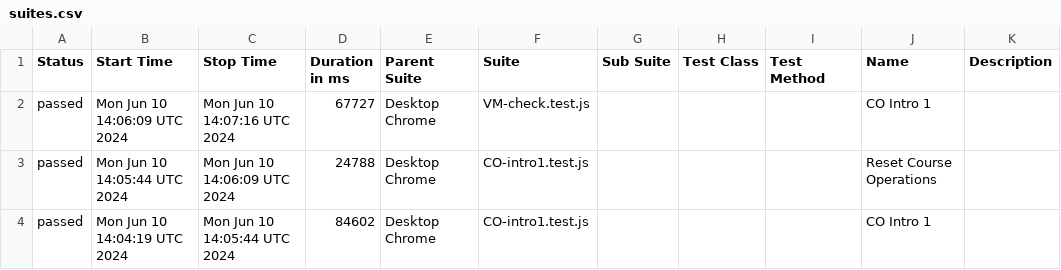
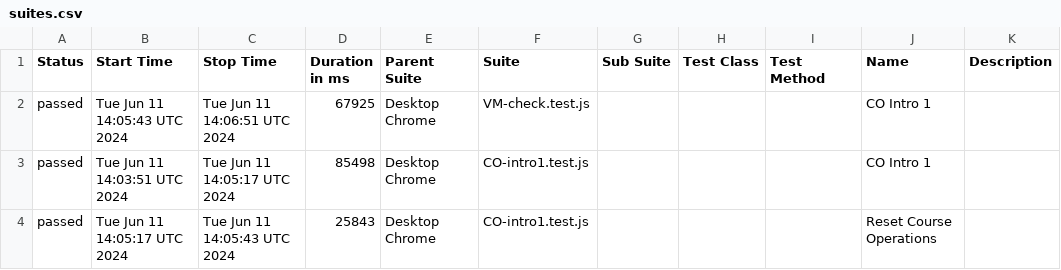
Before and after one commit to correlation-one/ContQA-V2, a CSV file: data/suites.csv, drawn as a sheet.

```diff
--- a/data/suites.csv
+++ b/data/suites.csv
@@ -1,4 +1,4 @@
 "Status","Start Time","Stop Time","Duration in ms","Parent Suite","Suite","Sub Suite","Test Class","Test Method","Name","Description"
-"passed","Mon Jun 10 14:06:09 UTC 2024","Mon Jun 10 14:07:16 UTC 2024","67727","Desktop Chrome","VM-check.test.js","","","","CO Intro 1",""
-"passed","Mon Jun 10 14:05:44 UTC 2024","Mon Jun 10 14:06:09 UTC 2024","24788","Desktop Chrome","CO-intro1.test.js","","","","Reset Course Operations",""
-"passed","Mon Jun 10 14:04:19 UTC 2024","Mon Jun 10 14:05:44 UTC 2024","84602","Desktop Chrome","CO-intro1.test.js","","","","CO Intro 1",""
+"passed","Tue Jun 11 14:05:43 UTC 2024","Tue Jun 11 14:06:51 UTC 2024","67925","Desktop Chrome","VM-check.test.js","","","","CO Intro 1",""
+"passed","Tue Jun 11 14:03:51 UTC 2024","Tue Jun 11 14:05:17 UTC 2024","85498","Desktop Chrome","CO-intro1.test.js","","","","CO Intro 1",""
+"passed","Tue Jun 11 14:05:17 UTC 2024","Tue Jun 11 14:05:43 UTC 2024","25843","Desktop Chrome","CO-intro1.test.js","","","","Reset Course Operations",""
```
Also changed, not shown: 25 other files.
